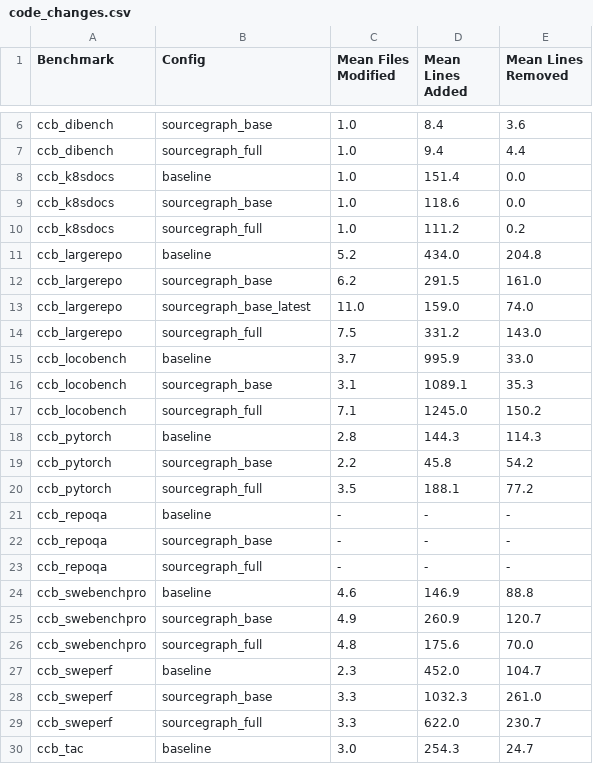
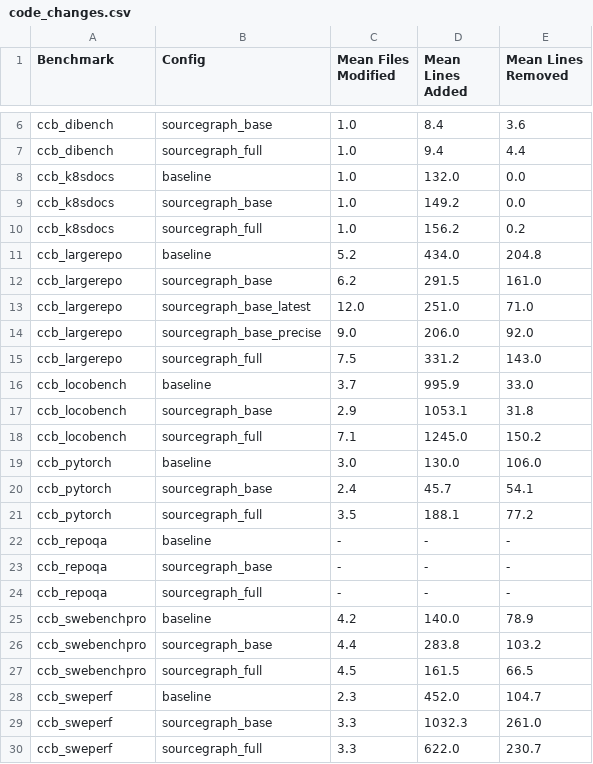
Before and after one commit to sjarmak/CodeContextBench, a CSV file: eval_reports/code_changes.csv, drawn as a sheet; only a part is shown, gaps mark what is left out; the shorter side is filled out with more unchanged rows.

```diff
--- a/eval_reports/code_changes.csv
+++ b/eval_reports/code_changes.csv
@@ -7,14 +7,15 @@ ccb_dibench,sourcegraph_base,1.0,8.4,3.6
 ccb_dibench,sourcegraph_full,1.0,9.4,4.4
-ccb_k8sdocs,baseline,1.0,151.4,0.0
-ccb_k8sdocs,sourcegraph_base,1.0,118.6,0.0
-ccb_k8sdocs,sourcegraph_full,1.0,111.2,0.2
+ccb_k8sdocs,baseline,1.0,132.0,0.0
+ccb_k8sdocs,sourcegraph_base,1.0,149.2,0.0
+ccb_k8sdocs,sourcegraph_full,1.0,156.2,0.2
 ccb_largerepo,baseline,5.2,434.0,204.8
 ccb_largerepo,sourcegraph_base,6.2,291.5,161.0
-ccb_largerepo,sourcegraph_base_latest,11.0,159.0,74.0
+ccb_largerepo,sourcegraph_base_latest,12.0,251.0,71.0
+ccb_largerepo,sourcegraph_base_precise,9.0,206.0,92.0
 ccb_largerepo,sourcegraph_full,7.5,331.2,143.0
 ccb_locobench,baseline,3.7,995.9,33.0
-ccb_locobench,sourcegraph_base,3.1,1089.1,35.3
+ccb_locobench,sourcegraph_base,2.9,1053.1,31.8
 ccb_locobench,sourcegraph_full,7.1,1245.0,150.2
-ccb_pytorch,baseline,2.8,144.3,114.3
-ccb_pytorch,sourcegraph_base,2.2,45.8,54.2
+ccb_pytorch,baseline,3.0,130.0,106.0
+ccb_pytorch,sourcegraph_base,2.4,45.7,54.1
 ccb_pytorch,sourcegraph_full,3.5,188.1,77.2
@@ -23,5 +24,5 @@ ccb_repoqa,sourcegraph_base,-,-,-
 ccb_repoqa,sourcegraph_full,-,-,-
-ccb_swebenchpro,baseline,4.6,146.9,88.8
-ccb_swebenchpro,sourcegraph_base,4.9,260.9,120.7
-ccb_swebenchpro,sourcegraph_full,4.8,175.6,70.0
+ccb_swebenchpro,baseline,4.2,140.0,78.9
+ccb_swebenchpro,sourcegraph_base,4.4,283.8,103.2
+ccb_swebenchpro,sourcegraph_full,4.5,161.5,66.5
 ccb_sweperf,baseline,2.3,452.0,104.7
```
Also changed, not shown: eval_reports/cache_efficiency.csv, eval_reports/efficiency.csv, 16 other files.
